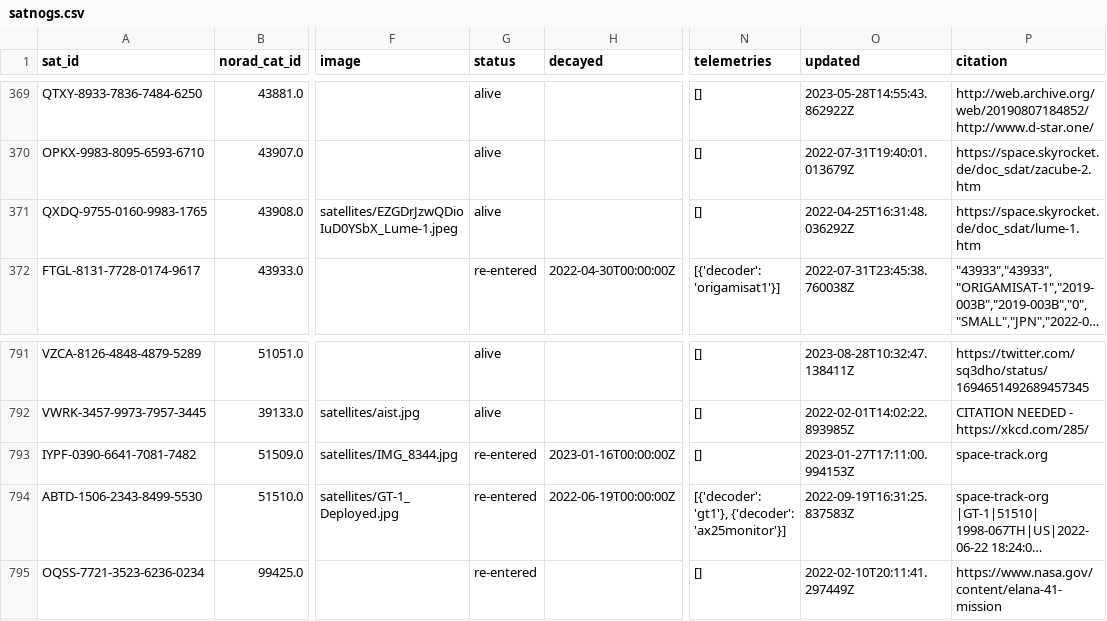
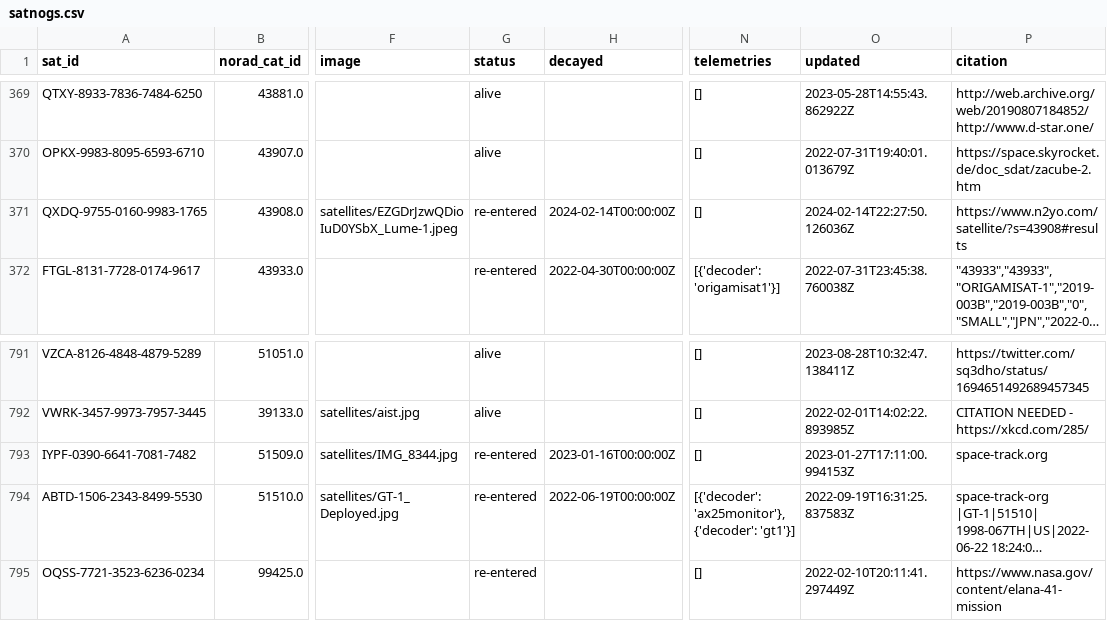
Before and after one commit to maruko8k/amateur-satellite-database, a CSV file: data/satnogs.csv, drawn as a sheet; only a part is shown, gaps mark what is left out; long unchanged cells end in …; the diff names each change by its address in the sheet, - before the commit and + after, or states it on an @@ line.

```diff
--- a/data/satnogs.csv
+++ b/data/satnogs.csv
-G371 (status): alive
+G371 (status): re-entered
-H371 (decayed): (empty)
+H371 (decayed): 2024-02-14T00:00:00Z
-O371 (updated): 2022-04-25T16:31:48.036292Z
+O371 (updated): 2024-02-14T22:27:50.126036Z
-P371 (citation): https://space.skyrocket.de/doc_sdat/lume-1.htm
+P371 (citation): https://www.n2yo.com/satellite/?s=43908#results
-N794 (telemetries): [{'decoder': 'gt1'}, {'decoder': 'ax25monitor'}]
+N794 (telemetries): [{'decoder': 'ax25monitor'}, {'decoder': 'gt1'}]
```
Also changed, not shown: 1 other file.
